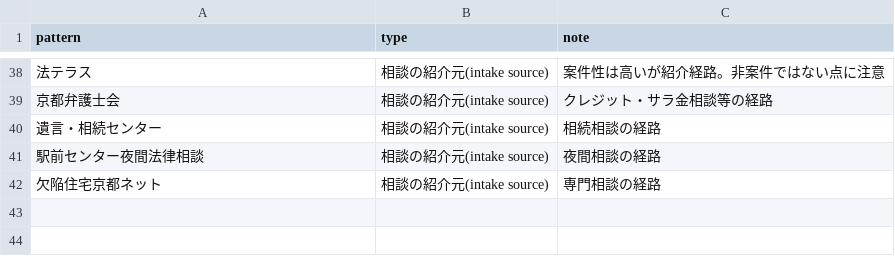
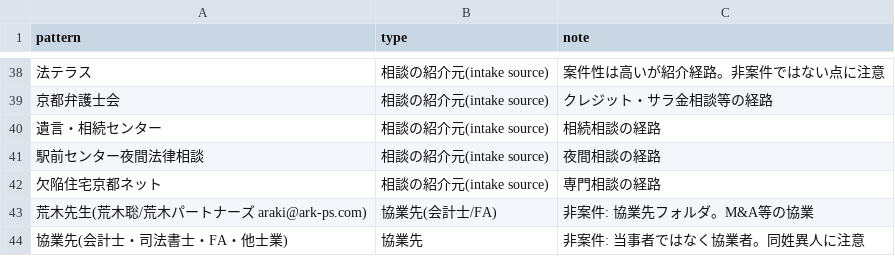
Before and after one commit to asai-dot/Project-codex, a CSV file: data/dict_noncase.csv, drawn as a sheet; only a part is shown, gaps mark what is left out; the diff names each change by its address in the sheet, - before the commit and + after, or states it on an @@ line.

```diff
--- a/data/dict_noncase.csv
+++ b/data/dict_noncase.csv
+row 43: 荒木先生(荒木聡/荒木パートナーズ araki@ark-ps.com) | 協業先(会計士/FA) | 非案件: 協業先フォルダ。M&A等の協業
+row 44: 協業先(会計士・司法書士・FA・他士業) | 協業先 | 非案件: 当事者ではなく協業者。同姓異人に注意
```
Also changed, not shown: data/dict_aliases.csv, data/gap_rejudged.csv, 1 other file.
